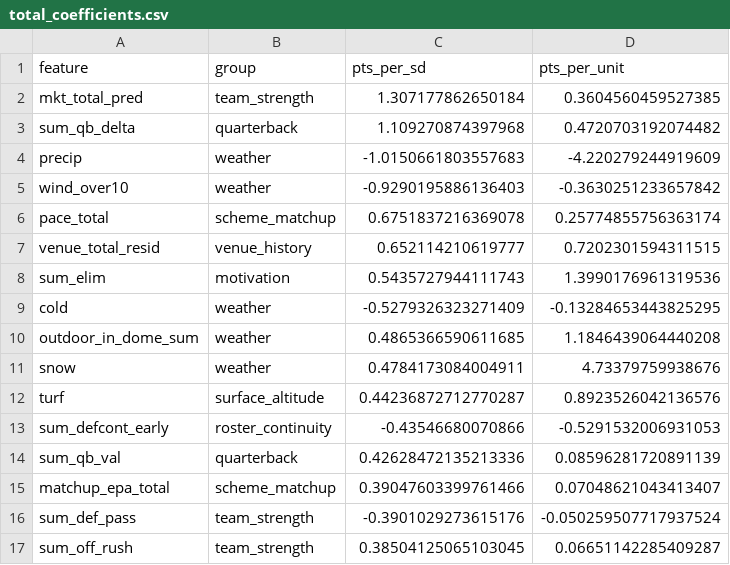
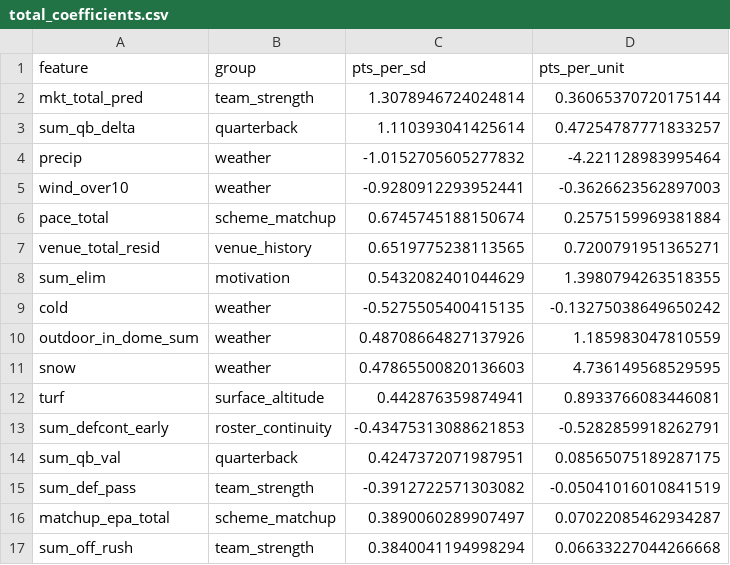
Before and after one commit to jferaz23/nfl-line-model, a CSV file: artifacts/total_coefficients.csv, drawn as a sheet; only a part is shown; the diff covers the shown part only.

```diff
--- a/artifacts/total_coefficients.csv
+++ b/artifacts/total_coefficients.csv
@@ -1,17 +1,17 @@
 feature,group,pts_per_sd,pts_per_unit
-mkt_total_pred,team_strength,1.307177862650184,0.3604560459527385
-sum_qb_delta,quarterback,1.109270874397968,0.4720703192074482
-precip,weather,-1.0150661803557683,-4.220279244919609
-wind_over10,weather,-0.9290195886136403,-0.3630251233657842
-pace_total,scheme_matchup,0.6751837216369078,0.25774855756363174
-venue_total_resid,venue_history,0.652114210619777,0.7202301594311515
-sum_elim,motivation,0.5435727944111743,1.3990176961319536
-cold,weather,-0.5279326323271409,-0.13284653443825295
-outdoor_in_dome_sum,weather,0.4865366590611685,1.1846439064440208
-snow,weather,0.4784173084004911,4.73379759938676
-turf,surface_altitude,0.44236872712770287,0.8923526042136576
-sum_defcont_early,roster_continuity,-0.43546680070866,-0.5291532006931053
-sum_qb_val,quarterback,0.42628472135213336,0.08596281720891139
-matchup_epa_total,scheme_matchup,0.39047603399761466,0.07048621043413407
-sum_def_pass,team_strength,-0.3901029273615176,-0.050259507717937524
-sum_off_rush,team_strength,0.38504125065103045,0.06651142285409287
+mkt_total_pred,team_strength,1.3078946724024814,0.36065370720175144
+sum_qb_delta,quarterback,1.110393041425614,0.47254787771833257
+precip,weather,-1.0152705605277832,-4.221128983995464
+wind_over10,weather,-0.9280912293952441,-0.3626623562897003
+pace_total,scheme_matchup,0.6745745188150674,0.2575159969381884
+venue_total_resid,venue_history,0.6519775238113565,0.7200791951365271
+sum_elim,motivation,0.5432082401044629,1.3980794263518355
+cold,weather,-0.5275505400415135,-0.13275038649650242
+outdoor_in_dome_sum,weather,0.48708664827137926,1.185983047810559
+snow,weather,0.47865500820136603,4.736149568529595
+turf,surface_altitude,0.442876359874941,0.8933766083446081
+sum_defcont_early,roster_continuity,-0.43475313088621853,-0.5282859918262791
+sum_qb_val,quarterback,0.4247372071987951,0.08565075189287175
+sum_def_pass,team_strength,-0.3912722571303082,-0.05041016010841519
+matchup_epa_total,scheme_matchup,0.3890060289907497,0.07022085462934287
+sum_off_rush,team_strength,0.3840041194998294,0.06633227044266668
```
Also changed, not shown: 1 added row, 1 removed row and 58 edited cells elsewhere in this file, artifacts/kalshi/kalshi_nfl.csv, artifacts/lines/espn_lines.csv, 8 other files.
